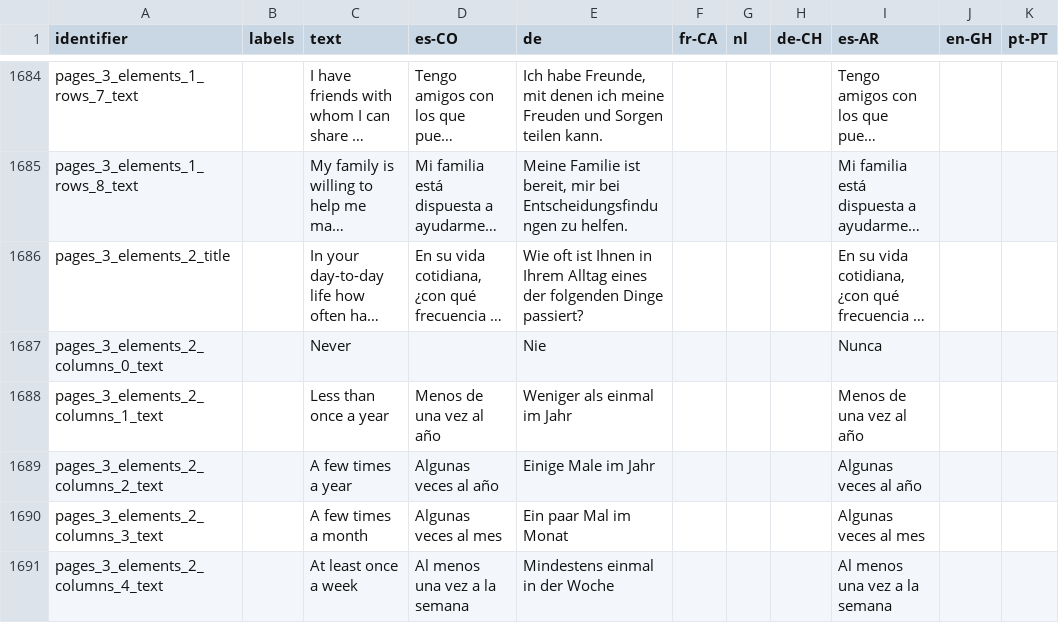
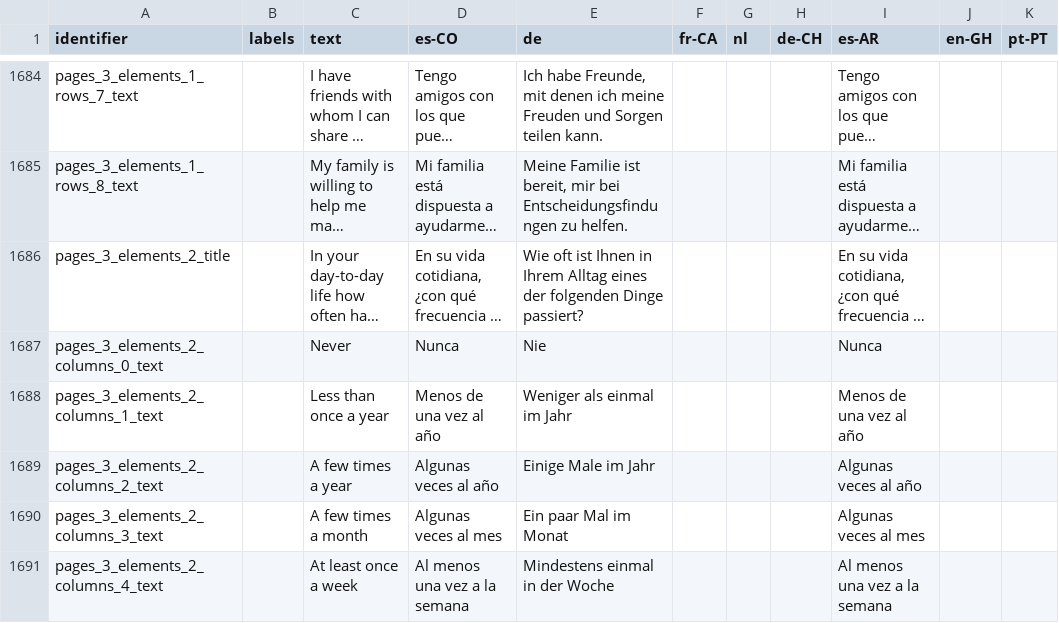
Before and after one commit to levante-framework/levante_translations, a CSV file: .csv, drawn as a sheet; only a part is shown, gaps mark what is left out; long unchanged cells end in …; the diff names each change by its address in the sheet, - before the commit and + after, or states it on an @@ line.

Commit message:
New translations .csv (bundle: 30)

```diff
--- a/.csv
+++ b/.csv
-D1687 (es-CO): (empty)
+D1687 (es-CO): Nunca
```
